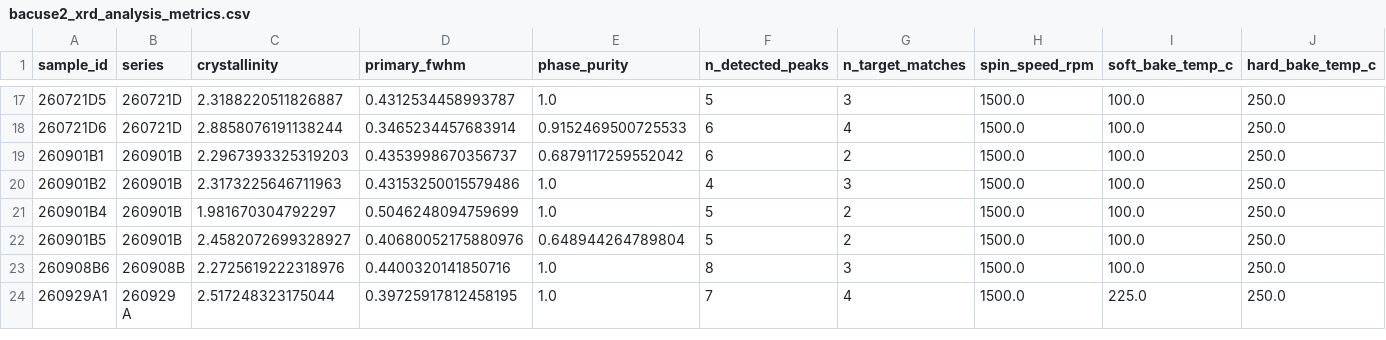
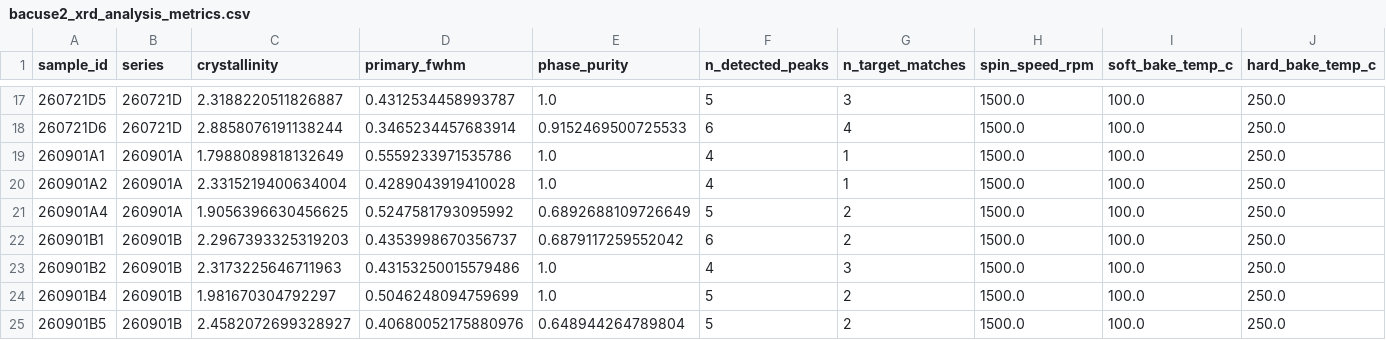
Before and after one commit to GarzonDiegoFEUP/xrd-bo-optimization-tf, a CSV file: data/results/bacuse2_xrd_analysis_metrics.csv, drawn as a sheet; only a part is shown, gaps mark what is left out; the shorter side is filled out with more unchanged rows; rows hold the shown columns only; the diff names each change by its address in the sheet, - before the commit and + after, or states it on an @@ line.

```diff
--- a/data/results/bacuse2_xrd_analysis_metrics.csv
+++ b/data/results/bacuse2_xrd_analysis_metrics.csv
+row 19: 260901A1 | 260901A | 1.7988089818132649 | 0.5559233971535786 | 1.0 | 4 | 1 | 1500.0 | 100.0 | 250.0
+row 20: 260901A2 | 260901A | 2.3315219400634004 | 0.4289043919410028 | 1.0 | 4 | 1 | 1500.0 | 100.0 | 250.0
+row 21: 260901A4 | 260901A | 1.9056396630456625 | 0.5247581793095992 | 0.6892688109726649 | 5 | 2 | 1500.0 | 100.0 | 250.0
```
Also changed, not shown: data/results/bacuse2_bo_penalty_sensitivity.csv, data/results/bacuse2_xrd_peak_area_correlations.csv, 38 other files.
